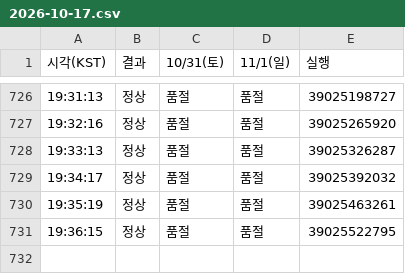
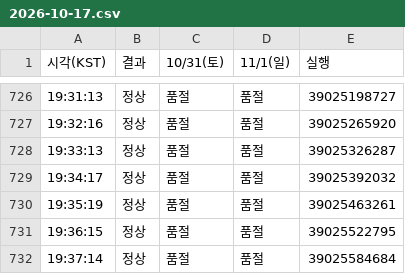
Before and after one commit to kimhyeongjun95/hwadam-ticket-watch, a CSV file: 2026-10-17.csv, drawn as a sheet; only a part is shown, gaps mark what is left out; the diff names each change by its address in the sheet, - before the commit and + after, or states it on an @@ line.

```diff
--- a/2026-10-17.csv
+++ b/2026-10-17.csv
+row 732: 19:37:14 | 정상 | 품절 | 품절 | 39025584684
```
Also changed, not shown: 1 other file.
